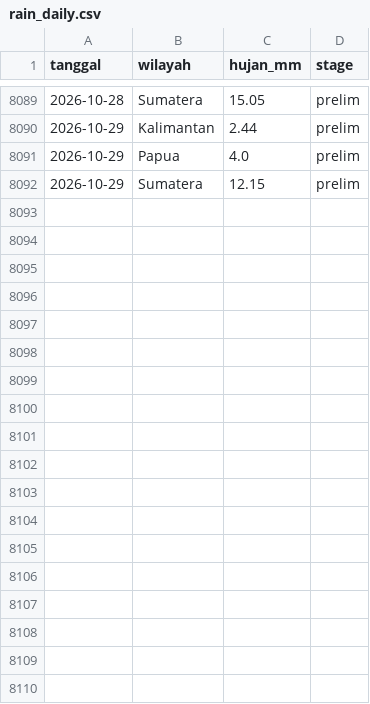
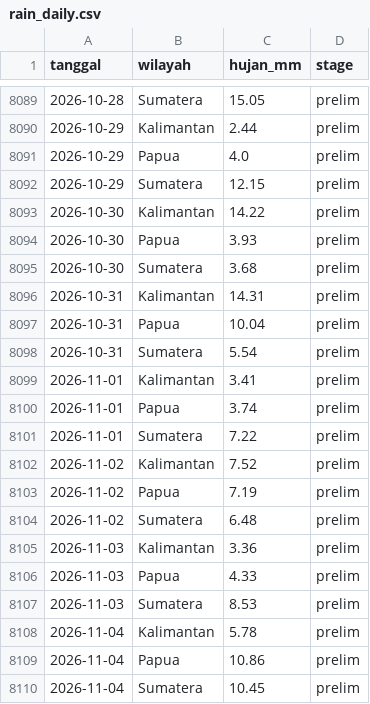
Before and after one commit to kairo31/pantau-karhutla, a CSV file: data/rain_daily.csv, drawn as a sheet; only a part is shown, gaps mark what is left out; the diff names each change by its address in the sheet, - before the commit and + after, or states it on an @@ line.

```diff
--- a/data/rain_daily.csv
+++ b/data/rain_daily.csv
+row 8093: 2026-10-30 | Kalimantan | 14.22 | prelim
+row 8094: 2026-10-30 | Papua | 3.93 | prelim
+row 8095: 2026-10-30 | Sumatera | 3.68 | prelim
+row 8096: 2026-10-31 | Kalimantan | 14.31 | prelim
+row 8097: 2026-10-31 | Papua | 10.04 | prelim
+row 8098: 2026-10-31 | Sumatera | 5.54 | prelim
+row 8099: 2026-11-01 | Kalimantan | 3.41 | prelim
+row 8100: 2026-11-01 | Papua | 3.74 | prelim
+row 8101: 2026-11-01 | Sumatera | 7.22 | prelim
+row 8102: 2026-11-02 | Kalimantan | 7.52 | prelim
+row 8103: 2026-11-02 | Papua | 7.19 | prelim
+row 8104: 2026-11-02 | Sumatera | 6.48 | prelim
+row 8105: 2026-11-03 | Kalimantan | 3.36 | prelim
+row 8106: 2026-11-03 | Papua | 4.33 | prelim
+row 8107: 2026-11-03 | Sumatera | 8.53 | prelim
+row 8108: 2026-11-04 | Kalimantan | 5.78 | prelim
+row 8109: 2026-11-04 | Papua | 10.86 | prelim
+row 8110: 2026-11-04 | Sumatera | 10.45 | prelim
```
Also changed, not shown: 4 other files.
